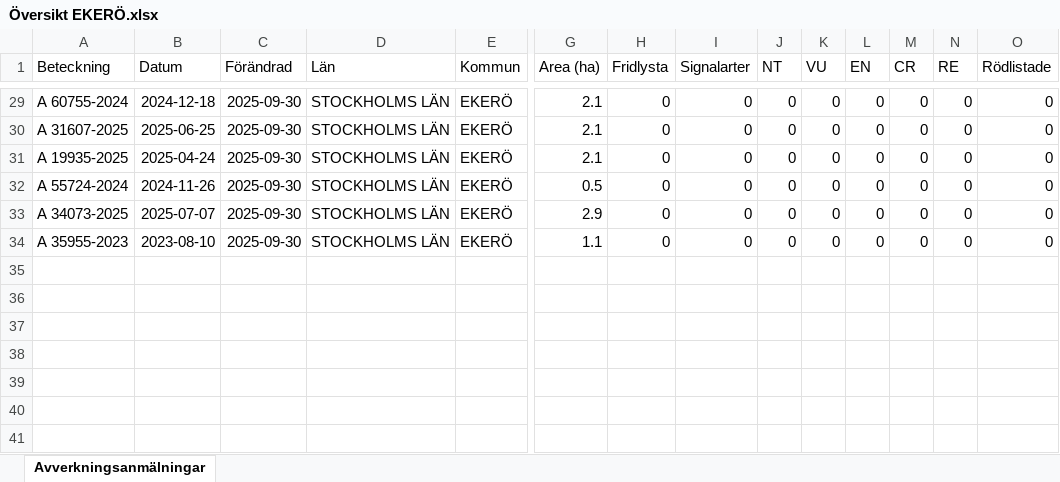
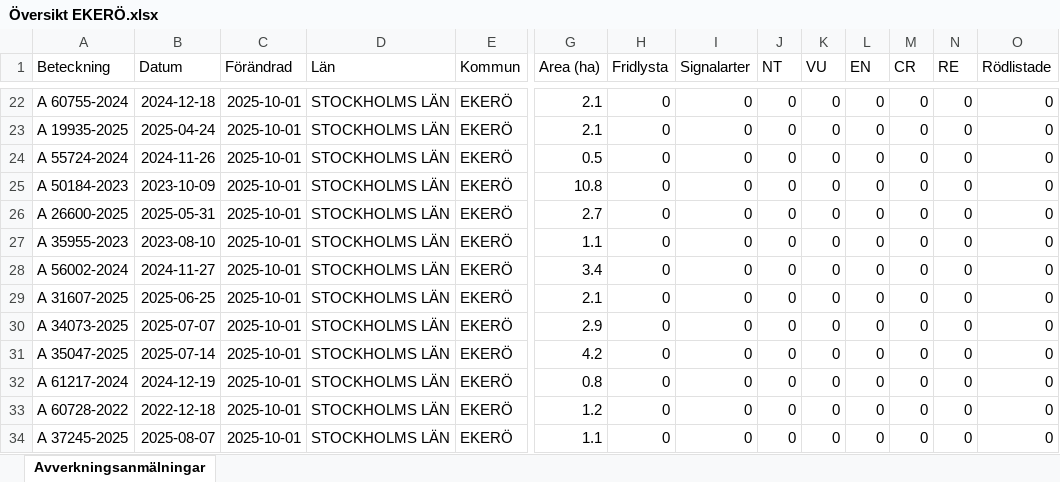
Before and after one commit to klasma/Logging_0125, an Excel workbook: Översikt EKERÖ.xlsx, sheet Avverkningsanmälningar, drawn as a sheet; only a part is shown, gaps mark what is left out; values as stored, in another font and other column widths than the file's, no borders; removed rows and columns are numbered as before the commit, all else as after; rows hold the shown columns only; the diff covers the shown part only; the diff names each change by its address in the sheet, - before the commit and + after, or states it on an @@ line.

```diff
--- a/Översikt EKERÖ.xlsx (sheet Avverkningsanmälningar)
+++ b/Översikt EKERÖ.xlsx (sheet Avverkningsanmälningar)
-C22 (Förändrad): 2025-09-30
+C22 (Förändrad): 2025-10-01
-row 30: A 31607-2025 | 2025-06-25 | 2025-09-30 | STOCKHOLMS LÄN | EKERÖ | 2.1 | 0 | 0 | 0 | 0 | 0 | 0 | 0 | 0
-C23:C24 (Förändrad): 2025-09-30
+C23:C24 (Förändrad): 2025-10-01
+row 25: A 50184-2023 | 2023-10-09 | 2025-10-01 | STOCKHOLMS LÄN | EKERÖ | 10.8 | 0 | 0 | 0 | 0 | 0 | 0 | 0 | 0
+row 26: A 26600-2025 | 2025-05-31 | 2025-10-01 | STOCKHOLMS LÄN | EKERÖ | 2.7 | 0 | 0 | 0 | 0 | 0 | 0 | 0 | 0
+row 27: A 35955-2023 | 2023-08-10 | 2025-10-01 | STOCKHOLMS LÄN | EKERÖ | 1.1 | 0 | 0 | 0 | 0 | 0 | 0 | 0 | 0
+row 28: A 56002-2024 | 2024-11-27 | 2025-10-01 | STOCKHOLMS LÄN | EKERÖ | 3.4 | 0 | 0 | 0 | 0 | 0 | 0 | 0 | 0
+row 29: A 31607-2025 | 2025-06-25 | 2025-10-01 | STOCKHOLMS LÄN | EKERÖ | 2.1 | 0 | 0 | 0 | 0 | 0 | 0 | 0 | 0
-C30 (Förändrad): 2025-09-30
+C30 (Förändrad): 2025-10-01
+row 31: A 35047-2025 | 2025-07-14 | 2025-10-01 | STOCKHOLMS LÄN | EKERÖ | 4.2 | 0 | 0 | 0 | 0 | 0 | 0 | 0 | 0
+row 32: A 61217-2024 | 2024-12-19 | 2025-10-01 | STOCKHOLMS LÄN | EKERÖ | 0.8 | 0 | 0 | 0 | 0 | 0 | 0 | 0 | 0
+row 33: A 60728-2022 | 2022-12-18 | 2025-10-01 | STOCKHOLMS LÄN | EKERÖ | 1.2 | 0 | 0 | 0 | 0 | 0 | 0 | 0 | 0
-A34 (Beteckning): A 35955-2023
+A34 (Beteckning): A 37245-2025
-B34 (Datum): 2023-08-10
+B34 (Datum): 2025-08-07
-C34 (Förändrad): 2025-09-30
+C34 (Förändrad): 2025-10-01
```
Also changed, not shown: 1 added row, 8 removed rows and 22 edited cells elsewhere in this sheet, artfynd/A 13237-2023 artfynd.xlsx, artfynd/A 13794-2023 artfynd.xlsx, 55 other files.
